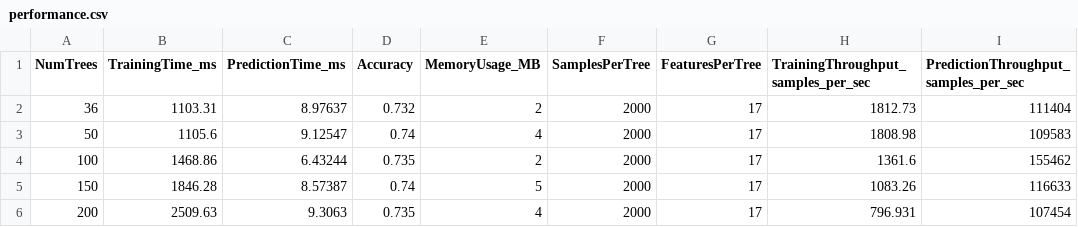
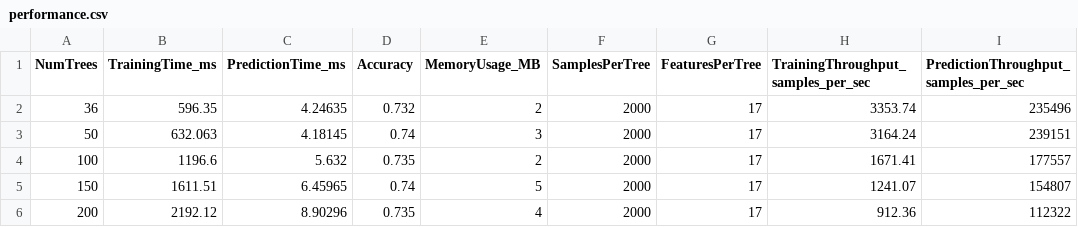
Before and after one commit to lesi-nedo/PDS-unipi-project, a CSV file: results/fastflow_impl1/performance.csv, drawn as a sheet; only a part is shown; the diff names each change by its address in the sheet, - before the commit and + after, or states it on an @@ line.

```diff
--- a/results/fastflow_impl1/performance.csv
+++ b/results/fastflow_impl1/performance.csv
-B2 (TrainingTime_ms): 1103.31
+B2 (TrainingTime_ms): 596.35
-C2 (PredictionTime_ms): 8.97637
+C2 (PredictionTime_ms): 4.24635
-H2: 1812.73
+H2: 3353.74
-I2: 111404
+I2: 235496
-B3 (TrainingTime_ms): 1105.6
+B3 (TrainingTime_ms): 632.063
-C3 (PredictionTime_ms): 9.12547
+C3 (PredictionTime_ms): 4.18145
-E3 (MemoryUsage_MB): 4
+E3 (MemoryUsage_MB): 3
-H3: 1808.98
+H3: 3164.24
-I3: 109583
+I3: 239151
-B4 (TrainingTime_ms): 1468.86
+B4 (TrainingTime_ms): 1196.6
-C4 (PredictionTime_ms): 6.43244
+C4 (PredictionTime_ms): 5.632
-H4: 1361.6
+H4: 1671.41
-I4: 155462
+I4: 177557
-B5 (TrainingTime_ms): 1846.28
+B5 (TrainingTime_ms): 1611.51
-C5 (PredictionTime_ms): 8.57387
+C5 (PredictionTime_ms): 6.45965
-H5: 1083.26
+H5: 1241.07
-I5: 116633
+I5: 154807
-B6 (TrainingTime_ms): 2509.63
+B6 (TrainingTime_ms): 2192.12
-C6 (PredictionTime_ms): 9.3063
+C6 (PredictionTime_ms): 8.90296
-H6: 796.931
+H6: 912.36
-I6: 107454
+I6: 112322
```
Also changed, not shown: results/openmp/performance.csv, 37 other files.
